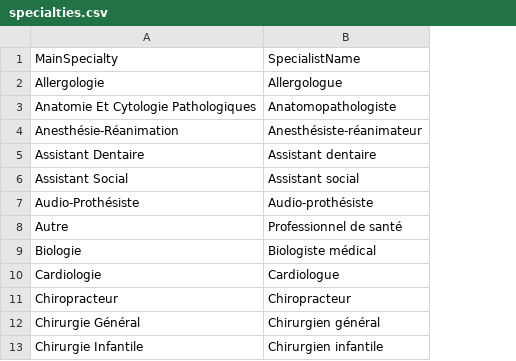
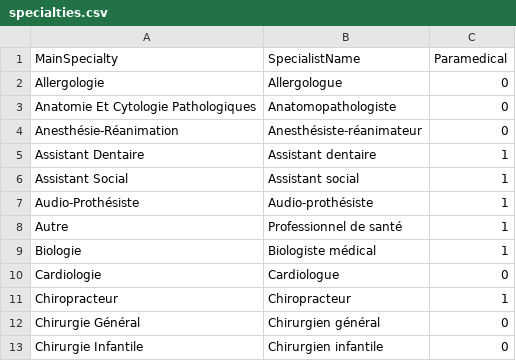
Before and after one commit to instamedsolutions/rpps_api, a CSV file: data/specialties/specialties.csv, drawn as a sheet; only a part is shown; the diff names each change by its address in the sheet, - before the commit and + after, or states it on an @@ line.

```diff
--- a/data/specialties/specialties.csv
+++ b/data/specialties/specialties.csv
+column C (Paramedical), rows 2-13: 0 | 0 | 0 | 1 | 1 | 1 | 1 | 1 | 0 | 1 | 0 | 0
```
Also changed, not shown: 21 other files.
